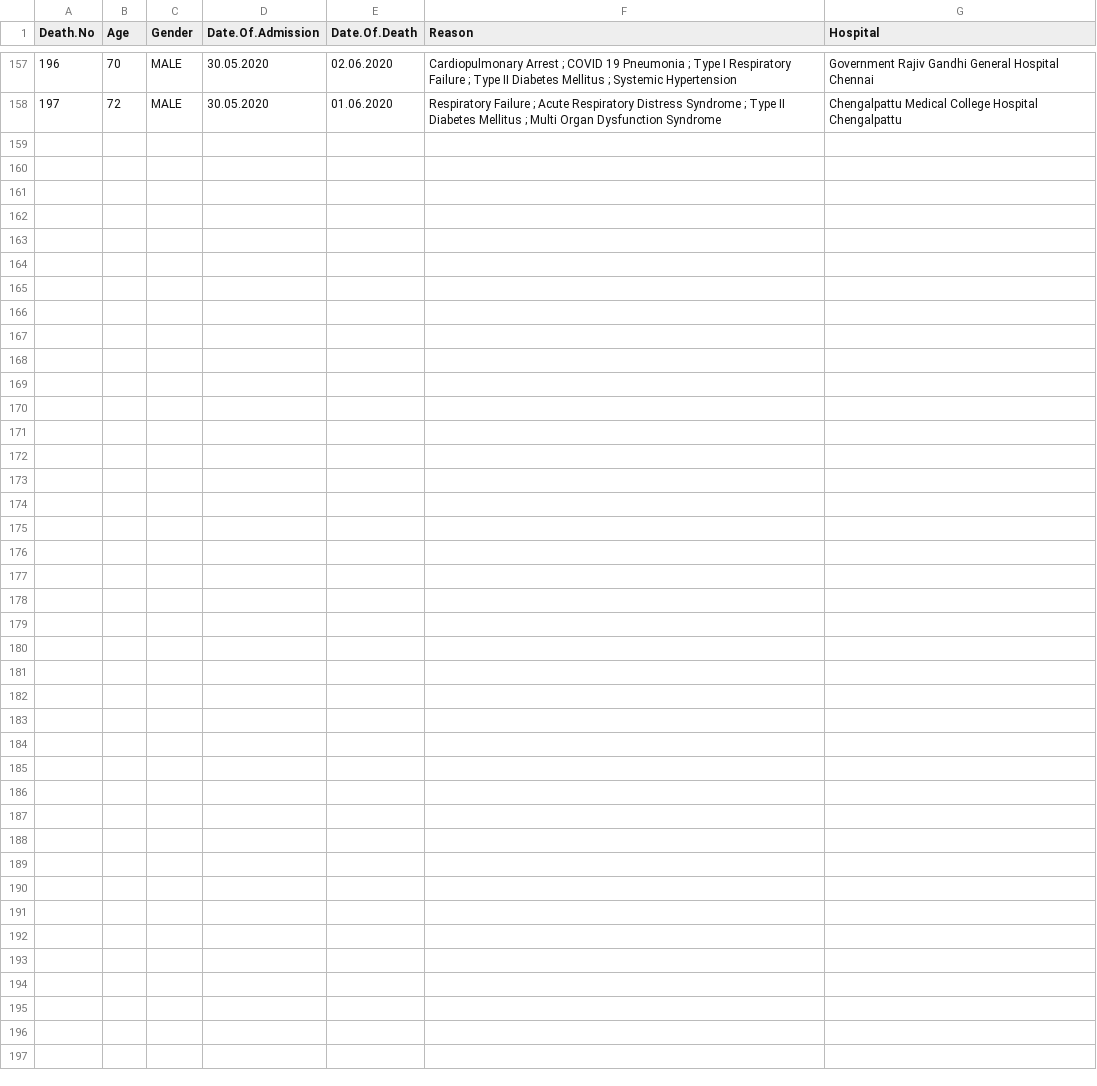
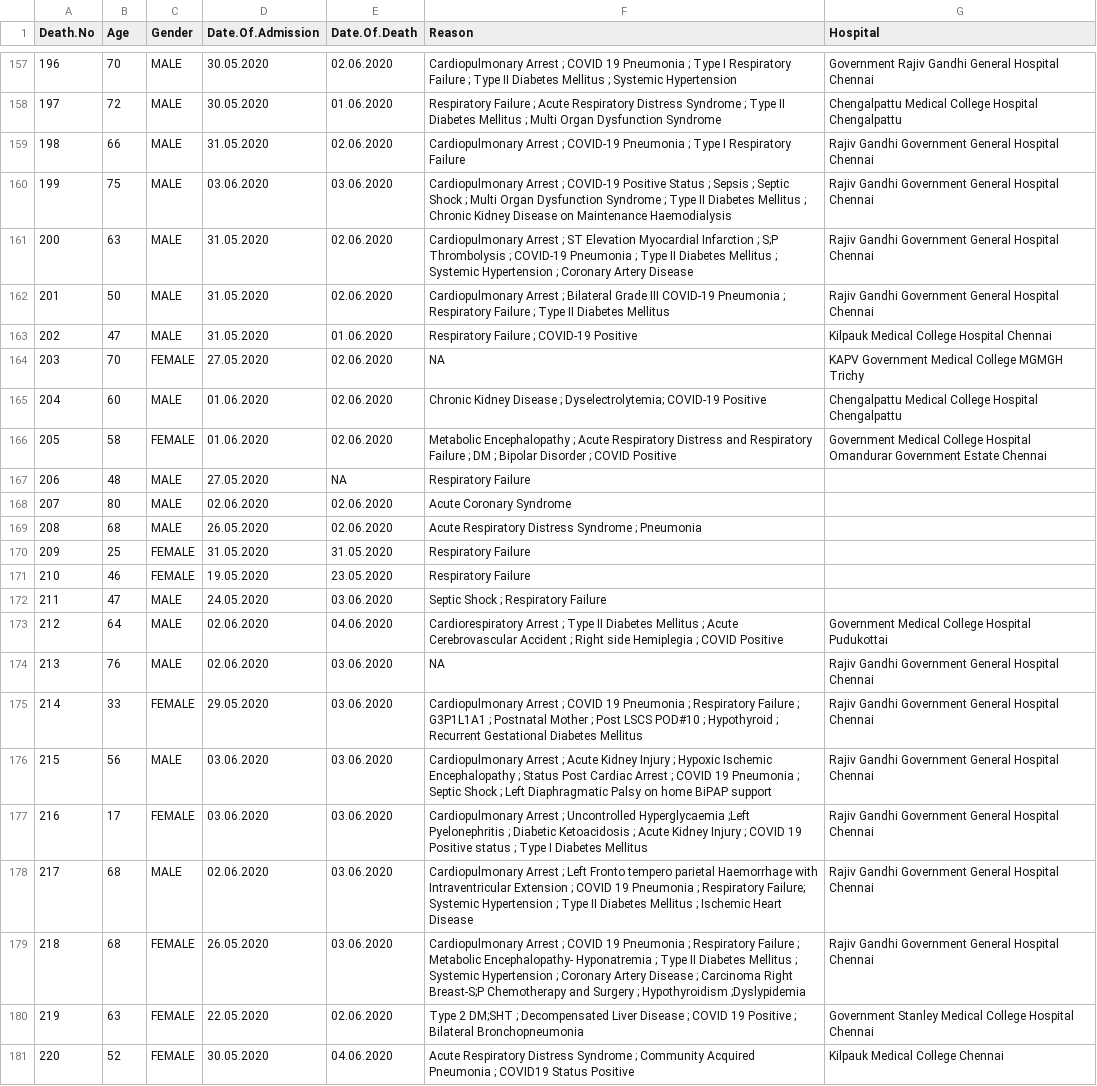
Before and after one commit to medeepak/TamilNaduCovidData, a CSV file: TamilNaduFatalitiesDataset.csv, drawn as a sheet; only a part is shown, gaps mark what is left out; the diff names each change by its address in the sheet, - before the commit and + after, or states it on an @@ line.

Commit message:
Adding data from June 4

```diff
--- a/TamilNaduFatalitiesDataset.csv
+++ b/TamilNaduFatalitiesDataset.csv
+row 159: 198 | 66 | MALE | 31.05.2020 | 02.06.2020 | Cardiopulmonary Arrest ; COVID-19 Pneumonia ; Type I Respiratory Failure | Rajiv Gandhi Government General Hospital Chennai
+row 160: 199 | 75 | MALE | 03.06.2020 | 03.06.2020 | Cardiopulmonary Arrest ; COVID-19 Positive Status ; Sepsis ; Septic Shock ; Multi Organ Dysfunction Syndrome ; Type II Diabetes Mellitus ; Chronic Kidney Disease on Maintenance Haemodialysis | Rajiv Gandhi Government General Hospital Chennai
+row 161: 200 | 63 | MALE | 31.05.2020 | 02.06.2020 | Cardiopulmonary Arrest ; ST Elevation Myocardial Infarction ; S;P Thrombolysis ; COVID-19 Pneumonia ; Type II Diabetes Mellitus ; Systemic Hypertension ; Coronary Artery Disease | Rajiv Gandhi Government General Hospital Chennai
+row 162: 201 | 50 | MALE | 31.05.2020 | 02.06.2020 | Cardiopulmonary Arrest ; Bilateral Grade III COVID-19 Pneumonia ; Respiratory Failure ; Type II Diabetes Mellitus | Rajiv Gandhi Government General Hospital Chennai
+row 163: 202 | 47 | MALE | 31.05.2020 | 01.06.2020 | Respiratory Failure ; COVID-19 Positive | Kilpauk Medical College Hospital Chennai
+row 164: 203 | 70 | FEMALE | 27.05.2020 | 02.06.2020 | NA | KAPV Government Medical College MGMGH Trichy
+row 165: 204 | 60 | MALE | 01.06.2020 | 02.06.2020 | Chronic Kidney Disease ; Dyselectrolytemia; COVID-19 Positive | Chengalpattu Medical College Hospital Chengalpattu
+row 166: 205 | 58 | FEMALE | 01.06.2020 | 02.06.2020 | Metabolic Encephalopathy ; Acute Respiratory Distress and Respiratory Failure ; DM ; Bipolar Disorder ; COVID Positive | Government Medical College Hospital Omandurar Government Estate Chennai
+row 167: 206 | 48 | MALE | 27.05.2020 | NA | Respiratory Failure
+row 168: 207 | 80 | MALE | 02.06.2020 | 02.06.2020 | Acute Coronary Syndrome
+row 169: 208 | 68 | MALE | 26.05.2020 | 02.06.2020 | Acute Respiratory Distress Syndrome ; Pneumonia
+row 170: 209 | 25 | FEMALE | 31.05.2020 | 31.05.2020 | Respiratory Failure
+row 171: 210 | 46 | FEMALE | 19.05.2020 | 23.05.2020 | Respiratory Failure
+row 172: 211 | 47 | MALE | 24.05.2020 | 03.06.2020 | Septic Shock ; Respiratory Failure
+row 173: 212 | 64 | MALE | 02.06.2020 | 04.06.2020 | Cardiorespiratory Arrest ; Type II Diabetes Mellitus ; Acute Cerebrovascular Accident ; Right side Hemiplegia ; COVID Positive | Government Medical College Hospital Pudukottai
+row 174: 213 | 76 | MALE | 02.06.2020 | 03.06.2020 | NA | Rajiv Gandhi Government General Hospital Chennai
+row 175: 214 | 33 | FEMALE | 29.05.2020 | 03.06.2020 | Cardiopulmonary Arrest ; COVID 19 Pneumonia ; Respiratory Failure ; G3P1L1A1 ; Postnatal Mother ; Post LSCS POD#10 ; Hypothyroid ; Recurrent Gestational Diabetes Mellitus | Rajiv Gandhi Government General Hospital Chennai
+row 176: 215 | 56 | MALE | 03.06.2020 | 03.06.2020 | Cardiopulmonary Arrest ; Acute Kidney Injury ; Hypoxic Ischemic Encephalopathy ; Status Post Cardiac Arrest ; COVID 19 Pneumonia ; Septic Shock ; Left Diaphragmatic Palsy on home BiPAP support | Rajiv Gandhi Government General Hospital Chennai
+row 177: 216 | 17 | FEMALE | 03.06.2020 | 03.06.2020 | Cardiopulmonary Arrest ; Uncontrolled Hyperglycaemia ;Left Pyelonephritis ; Diabetic Ketoacidosis ; Acute Kidney Injury ; COVID 19 Positive status ; Type I Diabetes Mellitus | Rajiv Gandhi Government General Hospital Chennai
+row 178: 217 | 68 | MALE | 02.06.2020 | 03.06.2020 | Cardiopulmonary Arrest ; Left Fronto tempero parietal Haemorrhage with Intraventricular Extension ; COVID 19 Pneumonia ; Respiratory Failure; Systemic Hypertension ; Type II Diabetes Mellitus ; Ischemic Heart Disease | Rajiv Gandhi Government General Hospital Chennai
+row 179: 218 | 68 | FEMALE | 26.05.2020 | 03.06.2020 | Cardiopulmonary Arrest ; COVID 19 Pneumonia ; Respiratory Failure ; Metabolic Encephalopathy- Hyponatremia ; Type II Diabetes Mellitus ; Systemic Hypertension ; Coronary Artery Disease ; Carcinoma Right Breast-S;P Chemotherapy and Surgery ; Hypothyroidism ;Dyslypidemia | Rajiv Gandhi Government General Hospital Chennai
+row 180: 219 | 63 | FEMALE | 22.05.2020 | 02.06.2020 | Type 2 DM;SHT ; Decompensated Liver Disease ; COVID 19 Positive ; Bilateral Bronchopneumonia | Government Stanley Medical College Hospital Chennai
+row 181: 220 | 52 | FEMALE | 30.05.2020 | 04.06.2020 | Acute Respiratory Distress Syndrome ; Community Acquired Pneumonia ; COVID19 Status Positive | Kilpauk Medical College Chennai
```
